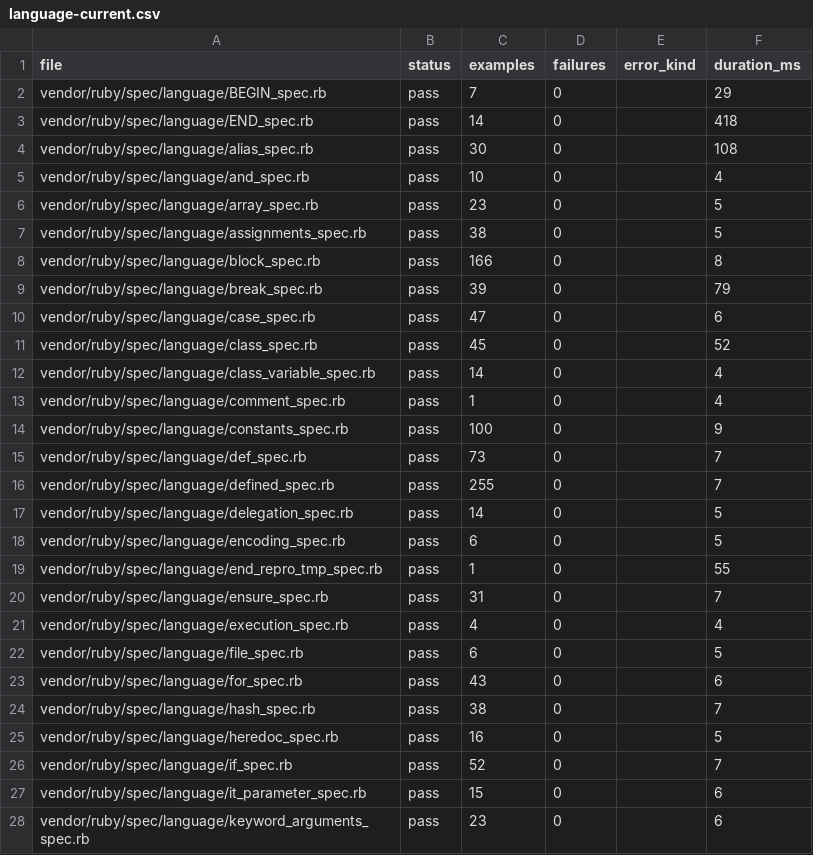
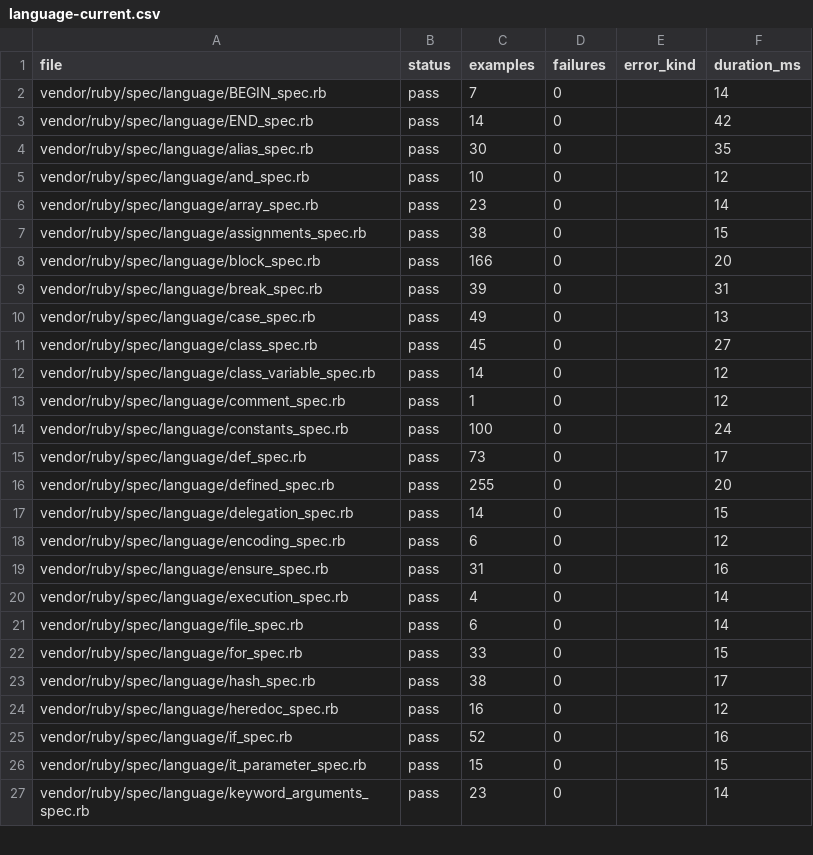
Before and after one commit to GoLangDream/rgo, a CSV file: reports/spec-status/language-current.csv, drawn as a sheet; only a part is shown; the diff covers the shown part only.

Commit message:
Advance Ruby spec compatibility

```diff
--- a/reports/spec-status/language-current.csv
+++ b/reports/spec-status/language-current.csv
@@ -1,28 +1,27 @@
 file,status,examples,failures,error_kind,duration_ms
-vendor/ruby/spec/language/BEGIN_spec.rb,pass,7,0,,29
-vendor/ruby/spec/language/END_spec.rb,pass,14,0,,418
-vendor/ruby/spec/language/alias_spec.rb,pass,30,0,,108
-vendor/ruby/spec/language/and_spec.rb,pass,10,0,,4
-vendor/ruby/spec/language/array_spec.rb,pass,23,0,,5
-vendor/ruby/spec/language/assignments_spec.rb,pass,38,0,,5
-vendor/ruby/spec/language/block_spec.rb,pass,166,0,,8
-vendor/ruby/spec/language/break_spec.rb,pass,39,0,,79
-vendor/ruby/spec/language/case_spec.rb,pass,47,0,,6
-vendor/ruby/spec/language/class_spec.rb,pass,45,0,,52
-vendor/ruby/spec/language/class_variable_spec.rb,pass,14,0,,4
-vendor/ruby/spec/language/comment_spec.rb,pass,1,0,,4
-vendor/ruby/spec/language/constants_spec.rb,pass,100,0,,9
-vendor/ruby/spec/language/def_spec.rb,pass,73,0,,7
-vendor/ruby/spec/language/defined_spec.rb,pass,255,0,,7
-vendor/ruby/spec/language/delegation_spec.rb,pass,14,0,,5
-vendor/ruby/spec/language/encoding_spec.rb,pass,6,0,,5
-vendor/ruby/spec/language/end_repro_tmp_spec.rb,pass,1,0,,55
-vendor/ruby/spec/language/ensure_spec.rb,pass,31,0,,7
-vendor/ruby/spec/language/execution_spec.rb,pass,4,0,,4
-vendor/ruby/spec/language/file_spec.rb,pass,6,0,,5
-vendor/ruby/spec/language/for_spec.rb,pass,43,0,,6
-vendor/ruby/spec/language/hash_spec.rb,pass,38,0,,7
-vendor/ruby/spec/language/heredoc_spec.rb,pass,16,0,,5
-vendor/ruby/spec/language/if_spec.rb,pass,52,0,,7
-vendor/ruby/spec/language/it_parameter_spec.rb,pass,15,0,,6
-vendor/ruby/spec/language/keyword_arguments_spec.rb,pass,23,0,,6
+vendor/ruby/spec/language/BEGIN_spec.rb,pass,7,0,,14
+vendor/ruby/spec/language/END_spec.rb,pass,14,0,,42
+vendor/ruby/spec/language/alias_spec.rb,pass,30,0,,35
+vendor/ruby/spec/language/and_spec.rb,pass,10,0,,12
+vendor/ruby/spec/language/array_spec.rb,pass,23,0,,14
+vendor/ruby/spec/language/assignments_spec.rb,pass,38,0,,15
+vendor/ruby/spec/language/block_spec.rb,pass,166,0,,20
+vendor/ruby/spec/language/break_spec.rb,pass,39,0,,31
+vendor/ruby/spec/language/case_spec.rb,pass,49,0,,13
+vendor/ruby/spec/language/class_spec.rb,pass,45,0,,27
+vendor/ruby/spec/language/class_variable_spec.rb,pass,14,0,,12
+vendor/ruby/spec/language/comment_spec.rb,pass,1,0,,12
+vendor/ruby/spec/language/constants_spec.rb,pass,100,0,,24
+vendor/ruby/spec/language/def_spec.rb,pass,73,0,,17
+vendor/ruby/spec/language/defined_spec.rb,pass,255,0,,20
+vendor/ruby/spec/language/delegation_spec.rb,pass,14,0,,15
+vendor/ruby/spec/language/encoding_spec.rb,pass,6,0,,12
+vendor/ruby/spec/language/ensure_spec.rb,pass,31,0,,16
+vendor/ruby/spec/language/execution_spec.rb,pass,4,0,,14
+vendor/ruby/spec/language/file_spec.rb,pass,6,0,,14
+vendor/ruby/spec/language/for_spec.rb,pass,33,0,,15
+vendor/ruby/spec/language/hash_spec.rb,pass,38,0,,17
+vendor/ruby/spec/language/heredoc_spec.rb,pass,16,0,,12
+vendor/ruby/spec/language/if_spec.rb,pass,52,0,,16
+vendor/ruby/spec/language/it_parameter_spec.rb,pass,15,0,,15
+vendor/ruby/spec/language/keyword_arguments_spec.rb,pass,23,0,,14
```
Also changed, not shown: 57 edited cells elsewhere in this file, 16 other files.
